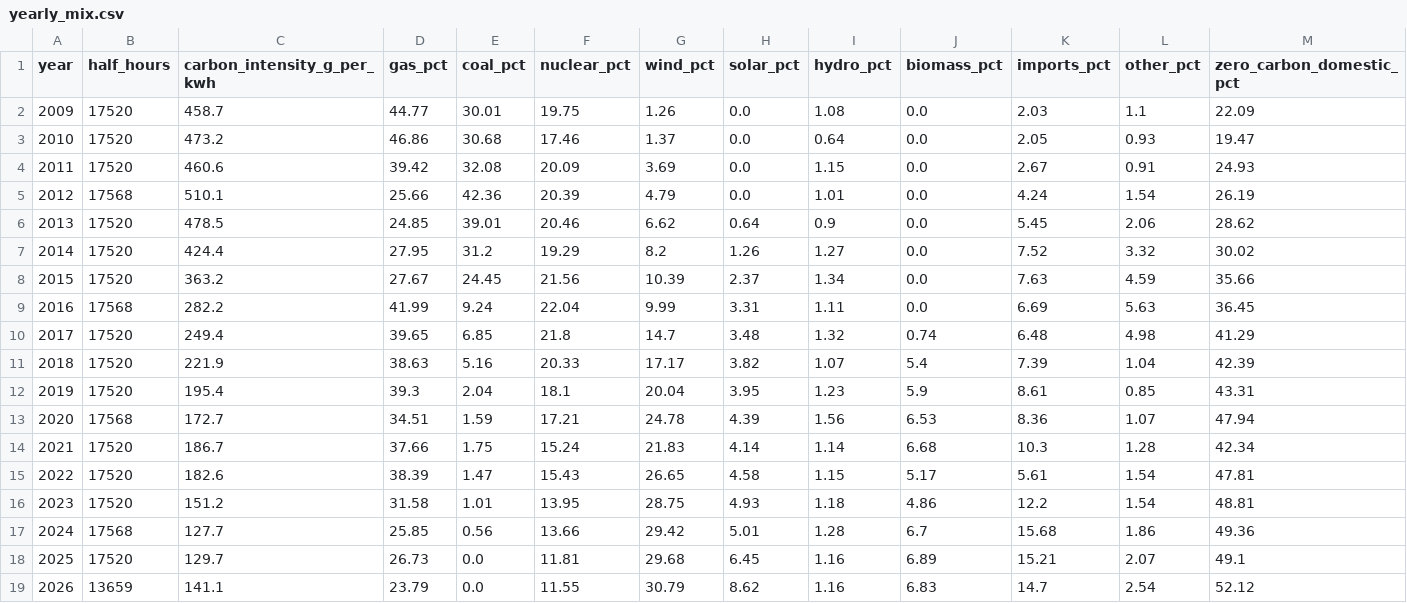
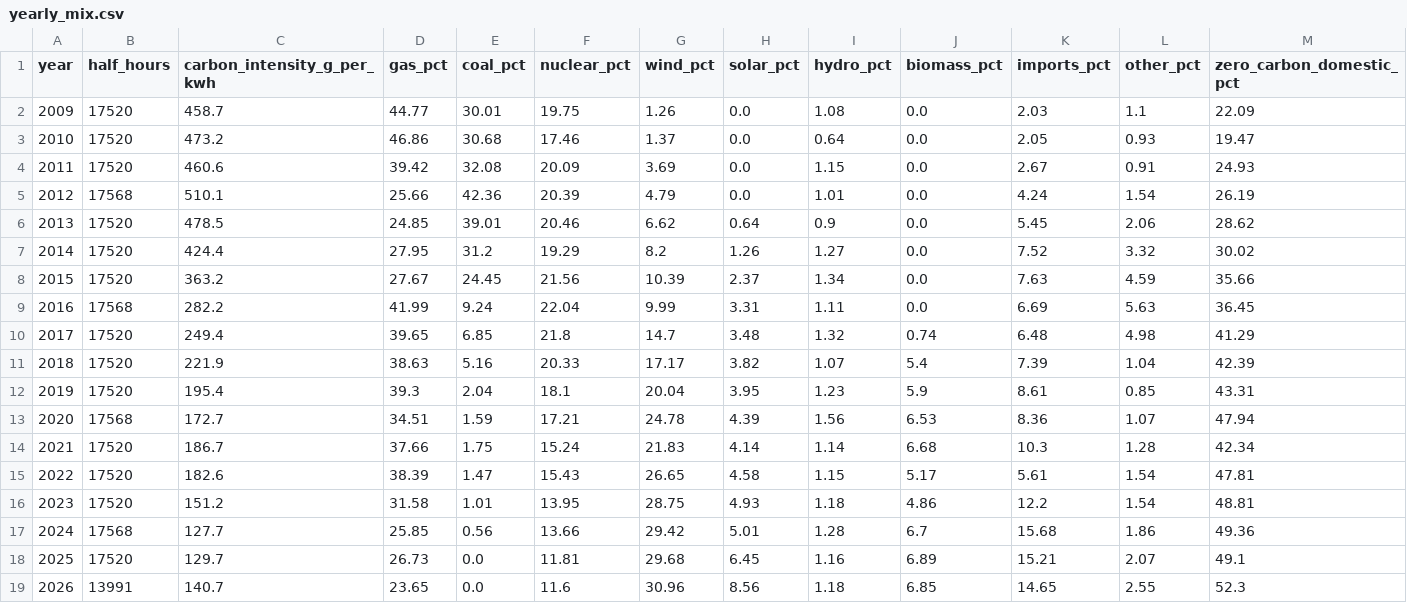
Before and after one commit to imsv1301/gb-grid-decarbonisation, a CSV file: data/processed/yearly_mix.csv, drawn as a sheet.

```diff
--- a/data/processed/yearly_mix.csv
+++ b/data/processed/yearly_mix.csv
@@ -18,2 +18,2 @@ year,half_hours,carbon_intensity_g_per_kwh,gas_pct,coal_pct,nuclear_pct,wind_pct
 2025,17520,129.7,26.73,0.0,11.81,29.68,6.45,1.16,6.89,15.21,2.07,49.1
-2026,13659,141.1,23.79,0.0,11.55,30.79,8.62,1.16,6.83,14.7,2.54,52.12
+2026,13991,140.7,23.65,0.0,11.6,30.96,8.56,1.18,6.85,14.65,2.55,52.3
```
Also changed, not shown: data/processed/hourly_heatmap.csv, data/processed/monthly_intensity.csv, 3 other files.
